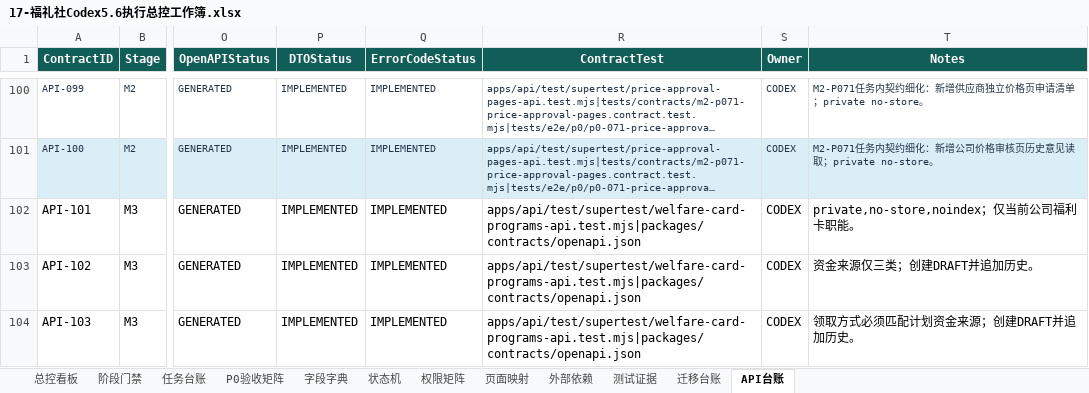
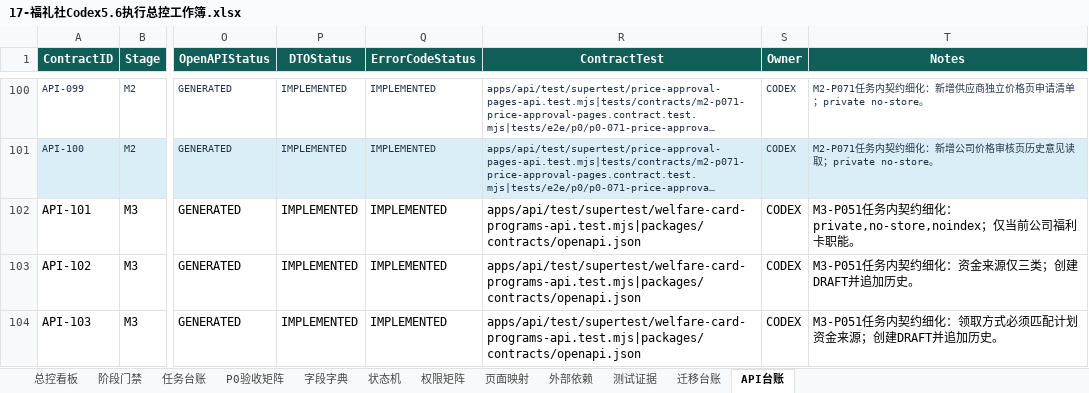
Before and after one commit to EasyStep-lee/flt1, an Excel workbook: 福礼社Codex5.6开发执行包V1.1/17-福礼社Codex5.6执行总控工作簿.xlsx, sheet API台账, drawn as a sheet; only a part is shown, gaps mark what is left out; long unchanged cells end in …; values as stored, in another font and other column widths than the file's, no borders; conditional formats and table styles not drawn; the diff names each change by its address in the sheet, - before the commit and + after, or states it on an @@ line.

```diff
--- a/福礼社Codex5.6开发执行包V1.1/17-福礼社Codex5.6执行总控工作簿.xlsx (sheet API台账)
+++ b/福礼社Codex5.6开发执行包V1.1/17-福礼社Codex5.6执行总控工作簿.xlsx (sheet API台账)
-T102 (Notes): private,no-store,noindex；仅当前公司福利卡职能。
+T102 (Notes): M3-P051任务内契约细化：private,no-store,noindex；仅当前公司福利卡职能。
-T103 (Notes): 资金来源仅三类；创建DRAFT并追加历史。
+T103 (Notes): M3-P051任务内契约细化：资金来源仅三类；创建DRAFT并追加历史。
-T104 (Notes): 领取方式必须匹配计划资金来源；创建DRAFT并追加历史。
+T104 (Notes): M3-P051任务内契约细化：领取方式必须匹配计划资金来源；创建DRAFT并追加历史。
```
Also changed, not shown: sheet 迁移台账, 3 other files.
